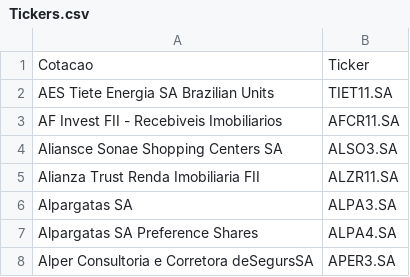
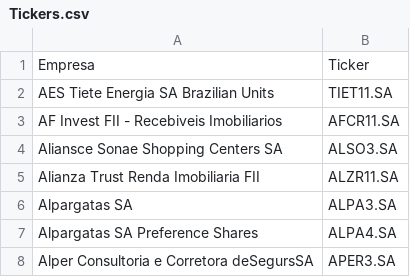
Before and after one commit to gabrieldepaiva/ProjetosParalelos, a CSV file: Tickers.csv, drawn as a sheet; only a part is shown.

Commit message:
Update Tickers.csv

```diff
--- a/Tickers.csv
+++ b/Tickers.csv
@@ -1,2 +1,2 @@
-Cotacao;Ticker
+Empresa;Ticker
 AES Tiete Energia SA Brazilian Units;TIET11.SA
```
